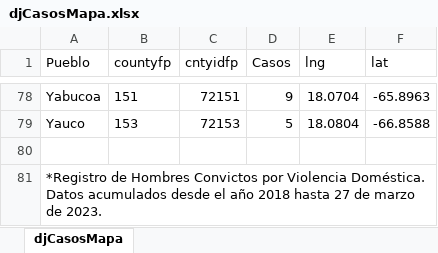
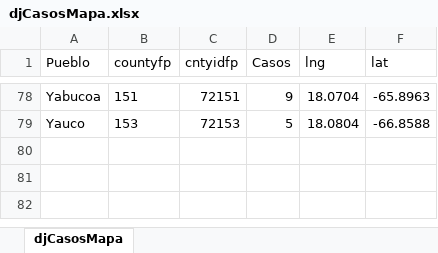
Before and after one commit to EstadisticasPR/ViolenciaGeneroPR, an Excel workbook: data/Departamento_de_Justicia/djCasosMapa.xlsx, sheet djCasosMapa, drawn as a sheet; only a part is shown, gaps mark what is left out; values as stored, in another font and other column widths than the file's, no borders; the diff names each change by its address in the sheet, - before the commit and + after, or states it on an @@ line.

```diff
--- a/data/Departamento_de_Justicia/djCasosMapa.xlsx (sheet djCasosMapa)
+++ b/data/Departamento_de_Justicia/djCasosMapa.xlsx (sheet djCasosMapa)
-row 80: (empty)
-row 81: *Registro de Hombres Convictos por Violencia Doméstica. Datos acumulados desde el año 2018 hasta 27 de marzo de 2023.
```
Also changed, not shown: data/Negociado_de_Policia/NPPRincidentes_2022.xlsx, data/Negociado_de_Policia/NPPRincidentes_2023.xlsx, 10 other files.
